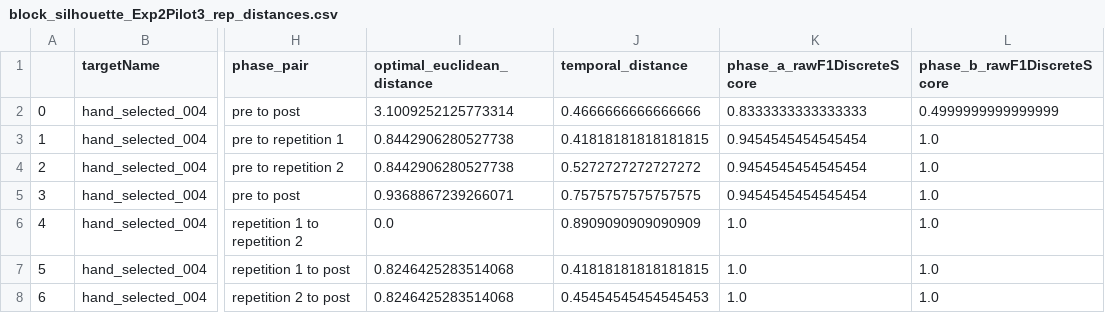
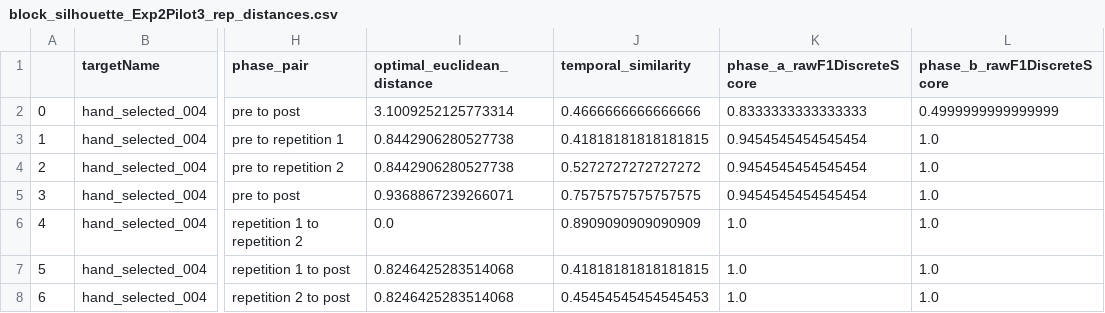
Before and after one commit to cogtoolslab/block_construction, a CSV file: analysis/results/csv/block_silhouette_Exp2Pilot3_rep_distances.csv, drawn as a sheet; only a part is shown, gaps mark what is left out; the diff names each change by its address in the sheet, - before the commit and + after, or states it on an @@ line.

```diff
--- a/analysis/results/csv/block_silhouette_Exp2Pilot3_rep_distances.csv
+++ b/analysis/results/csv/block_silhouette_Exp2Pilot3_rep_distances.csv
-J1: temporal_distance
+J1: temporal_similarity
```
Also changed, not shown: 2 other files.
